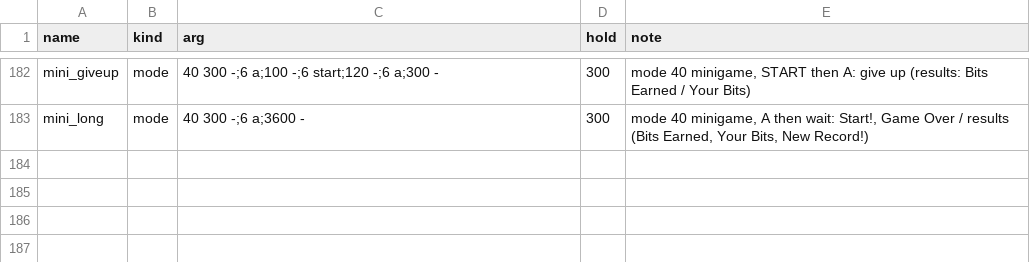
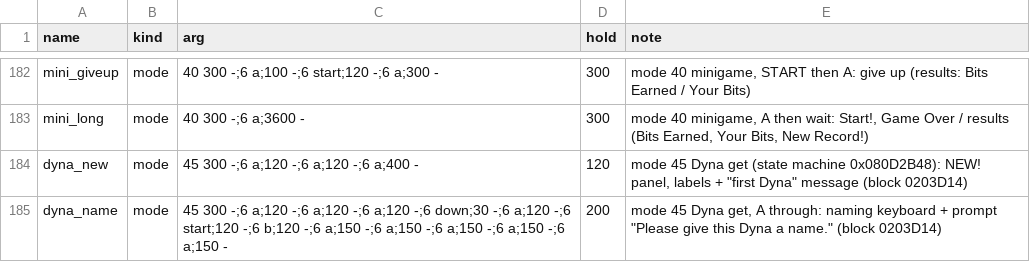
Before and after one commit to minhnhattonthat/gachasute-dyna-device-blue-en, a TSV file: tools/debug/scenes.tsv, drawn as a sheet; only a part is shown, gaps mark what is left out.

```diff
--- a/tools/debug/scenes.tsv
+++ b/tools/debug/scenes.tsv
@@ -183 +183,3 @@ mini_giveup	mode	40 300 -;6 a;100 -;6 start;120 -;6 a;300 -	300	mode 40 minigame
 mini_long	mode	40 300 -;6 a;3600 -	300	mode 40 minigame, A then wait: Start!, Game Over / results (Bits Earned, Your Bits, New Record!)
+dyna_new	mode	45 300 -;6 a;120 -;6 a;120 -;6 a;400 -	120	mode 45 Dyna get (state machine 0x080D2B48): NEW! panel, labels + "first Dyna" message (block 0203D14)
+dyna_name	mode	45 300 -;6 a;120 -;6 a;120 -;6 a;120 -;6 down;30 -;6 a;120 -;6 start;120 -;6 b;120 -;6 a;150 -;6 a;150 -;6 a;150 -;6 a;150 -;6 a;150 -	200	mode 45 Dyna get, A through: naming keyboard + prompt "Please give this Dyna a name." (block 0203D14)
```
Also changed, not shown: 3 other files.
